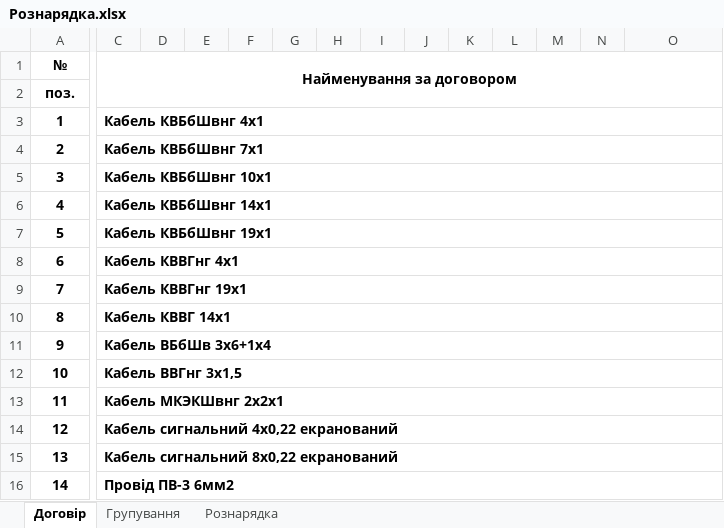
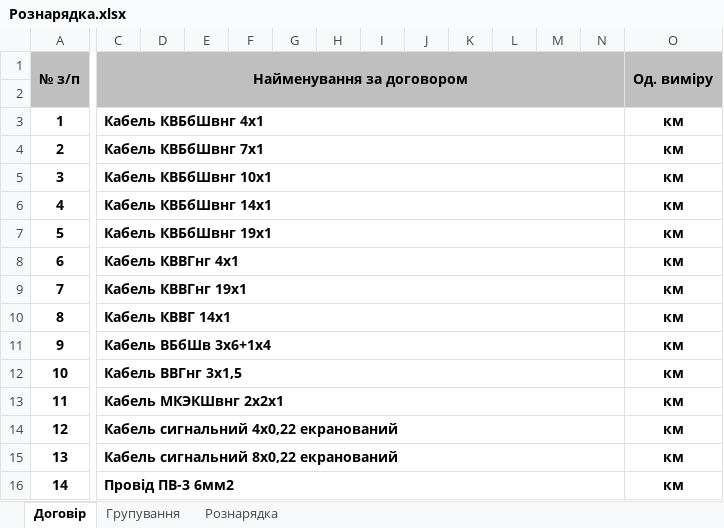
Before and after one commit to DmytroShtanhei/auto_equip_distribution, an Excel workbook: Рознарядка.xlsx, sheet Договір, drawn as a sheet; only a part is shown, gaps mark what is left out; values as stored, in another font and other column widths than the file's, no borders; removed rows and columns are numbered as before the commit, all else as after; rows hold the shown columns only; the diff names each change by its address in the sheet, - before the commit and + after, or states it on an @@ line.

```diff
--- a/Рознарядка.xlsx (sheet Договір)
+++ b/Рознарядка.xlsx (sheet Договір)
-row 1: № | Найменування за договором
+row 1: № з/п | Найменування за договором |  |  |  |  |  |  |  |  |  |  |  | Од. виміру
-row 2: поз.
+row 2: (empty)
-C3:O3 merged
+C3:N3 merged
-O3:O16: (empty)
+O3:O16: км
-C4:O4 merged
+C4:N4 merged
-C5:O5 merged
+C5:N5 merged
-C6:O6 merged
+C6:N6 merged
-C7:O7 merged
+C7:N7 merged
-C8:O8 merged
+C8:N8 merged
-C9:O9 merged
+C9:N9 merged
-C10:O10 merged
+C10:N10 merged
-C11:O11 merged
+C11:N11 merged
-C12:O12 merged
+C12:N12 merged
-C13:O13 merged
+C13:N13 merged
-C14:O14 merged
+C14:N14 merged
-C15:O15 merged
+C15:N15 merged
-C16:O16 merged
+C16:N16 merged
```
Also changed, not shown: sheet Групування.
